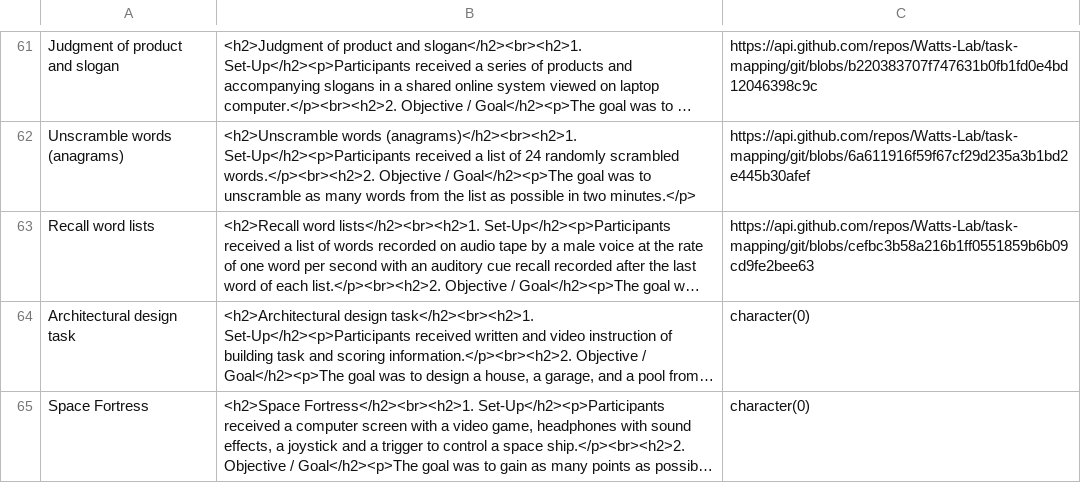
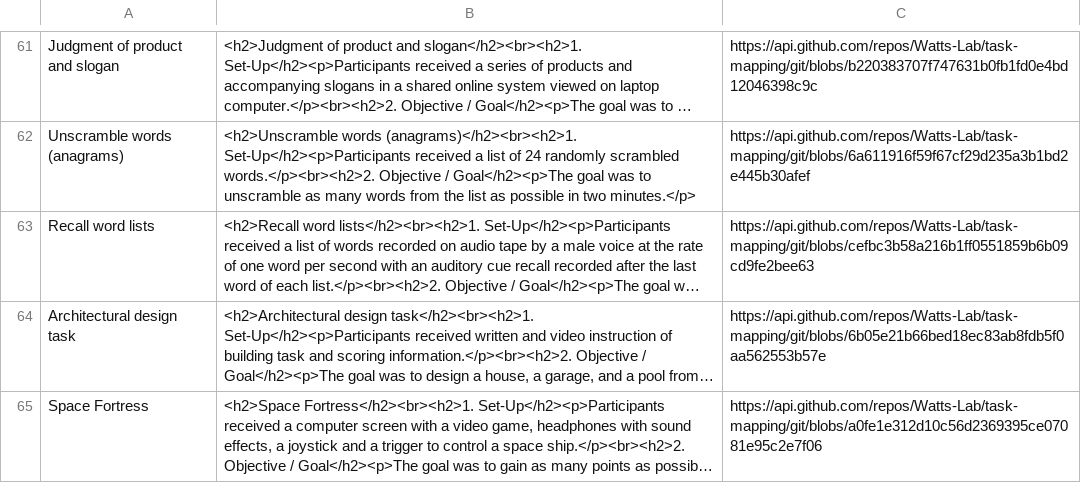
Before and after one commit to Watts-Lab/task-mapping, a CSV file: task writing survey pipeline/html/task-htmls.csv, drawn as a sheet; only a part is shown, gaps mark what is left out; long unchanged cells end in …; the diff names each change by its address in the sheet, - before the commit and + after, or states it on an @@ line.

```diff
--- a/task writing survey pipeline/html/task-htmls.csv
+++ b/task writing survey pipeline/html/task-htmls.csv
-C64: character(0)
+C64: https://api.github.com/repos/Watts-Lab/task-mapping/git/blobs/6b05e21b66bed18ec83ab8fdb5f0aa562553b57e
-C65: character(0)
+C65: https://api.github.com/repos/Watts-Lab/task-mapping/git/blobs/a0fe1e312d10c56d2369395ce07081e95c2e7f06
```
Also changed, not shown: 3 other files.
